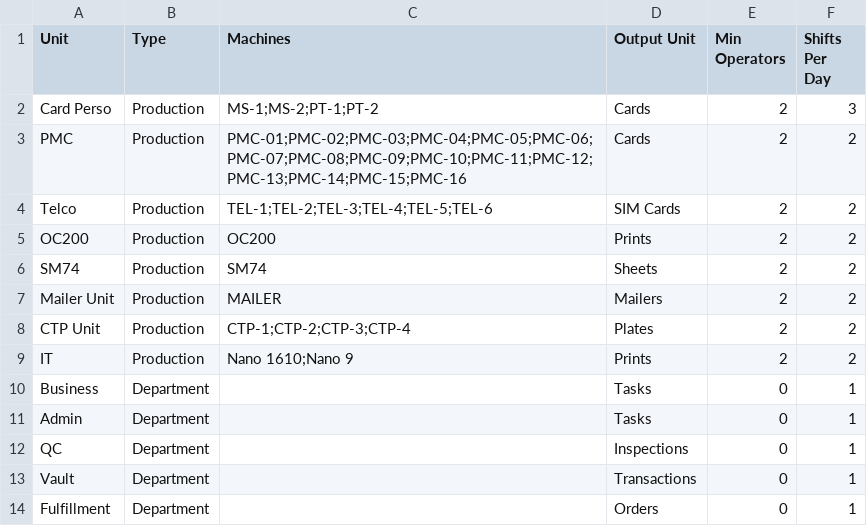
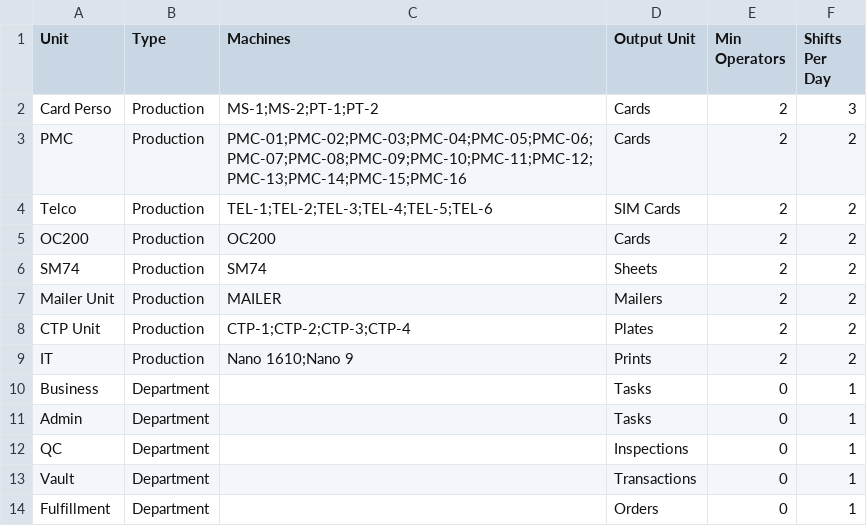
Before and after one commit to Greatcard11/HRMS, a CSV file: data/org.csv, drawn as a sheet.

Commit message:
Update org.csv

```diff
--- a/data/org.csv
+++ b/data/org.csv
@@ -4,3 +4,3 @@ PMC,Production,PMC-01;PMC-02;PMC-03;PMC-04;PMC-05;PMC-06;PMC-07;PMC-08;PMC-09;PM
 Telco,Production,TEL-1;TEL-2;TEL-3;TEL-4;TEL-5;TEL-6,SIM Cards,2,2
-OC200,Production,OC200,Prints,2,2
+OC200,Production,OC200,Cards,2,2
 SM74,Production,SM74,Sheets,2,2
```
